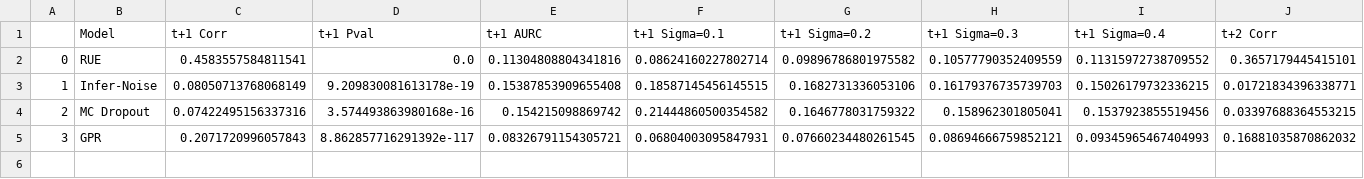
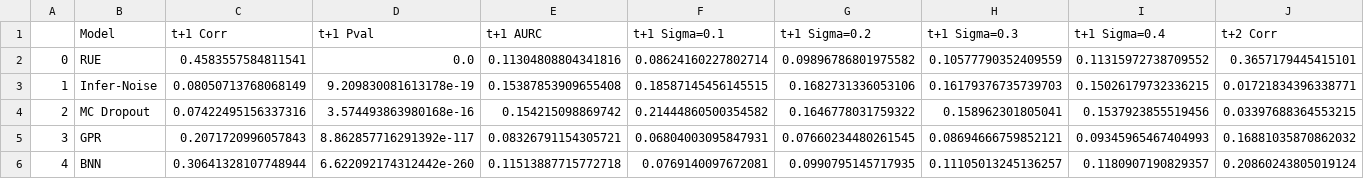
Before and after one commit to lr98769/rue_prediction_interval, a CSV file: checkpoints/mimic/model_evaluation/2023/ue_perf.csv, drawn as a sheet; only a part is shown; rows hold the shown columns only; the diff names each change by its address in the sheet, - before the commit and + after, or states it on an @@ line.

```diff
--- a/checkpoints/mimic/model_evaluation/2023/ue_perf.csv
+++ b/checkpoints/mimic/model_evaluation/2023/ue_perf.csv
+row 6: 4 | BNN | 0.30641328107748944 | 6.622092174312442e-260 | 0.11513887715772718 | 0.0769140097672081 | 0.0990795145717935 | 0.11105013245136257 | 0.1180907190829357 | 0.20860243805019124
```
Also changed, not shown: checkpoints/mimic/model_evaluation/2023/pred_perf.csv, 17 other files.
